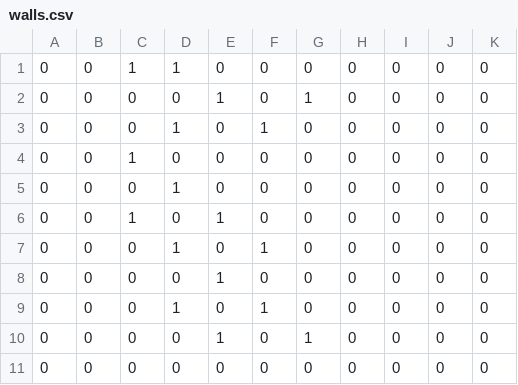
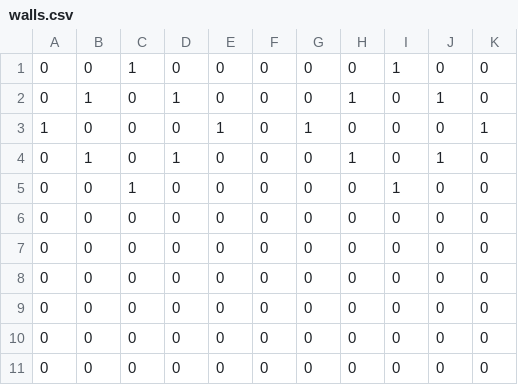
Before and after one commit to om0427/prokon2023_kochi, a CSV file: procon/status/walls.csv, drawn as a sheet.

```diff
--- a/procon/status/walls.csv
+++ b/procon/status/walls.csv
@@ -1,11 +1,11 @@
-0,0,1,1,0,0,0,0,0,0,0
-0,0,0,0,1,0,1,0,0,0,0
-0,0,0,1,0,1,0,0,0,0,0
-0,0,1,0,0,0,0,0,0,0,0
-0,0,0,1,0,0,0,0,0,0,0
-0,0,1,0,1,0,0,0,0,0,0
-0,0,0,1,0,1,0,0,0,0,0
-0,0,0,0,1,0,0,0,0,0,0
-0,0,0,1,0,1,0,0,0,0,0
-0,0,0,0,1,0,1,0,0,0,0
+0,0,1,0,0,0,0,0,1,0,0
+0,1,0,1,0,0,0,1,0,1,0
+1,0,0,0,1,0,1,0,0,0,1
+0,1,0,1,0,0,0,1,0,1,0
+0,0,1,0,0,0,0,0,1,0,0
+0,0,0,0,0,0,0,0,0,0,0
+0,0,0,0,0,0,0,0,0,0,0
+0,0,0,0,0,0,0,0,0,0,0
+0,0,0,0,0,0,0,0,0,0,0
+0,0,0,0,0,0,0,0,0,0,0
 0,0,0,0,0,0,0,0,0,0,0
```
Also changed, not shown: procon/status/masons.csv, procon/status/territories.csv, 2 other files.
